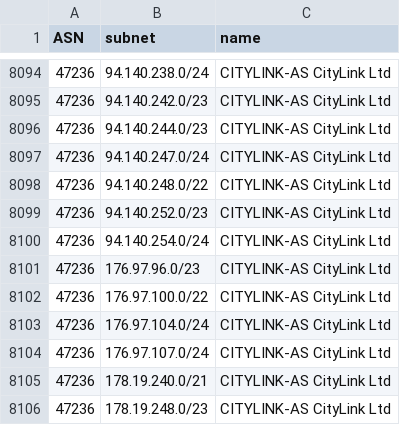
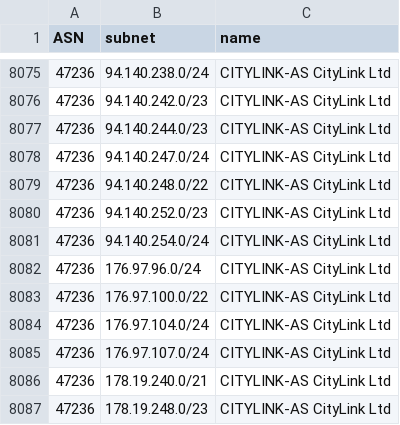
Before and after one commit to esergion/subnets-fetcher, a CSV file: countries/ru/subnets.csv, drawn as a sheet; only a part is shown, gaps mark what is left out; the diff covers the shown part only.

```diff
--- a/countries/ru/subnets.csv
+++ b/countries/ru/subnets.csv
@@ -8100,3 +8081,3 @@ ASN,subnet,name
 47236,94.140.254.0/24,CITYLINK-AS CityLink Ltd
-47236,176.97.96.0/23,CITYLINK-AS CityLink Ltd
+47236,176.97.96.0/24,CITYLINK-AS CityLink Ltd
 47236,176.97.100.0/22,CITYLINK-AS CityLink Ltd
```
Also changed, not shown: 22 added rows and 20 removed rows elsewhere in this file, 1 other file.
